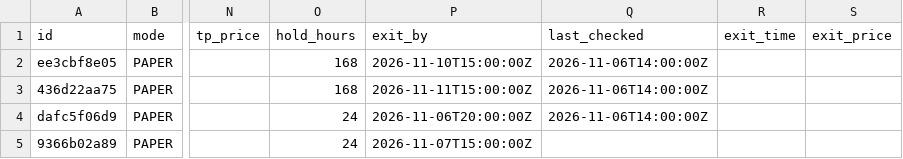
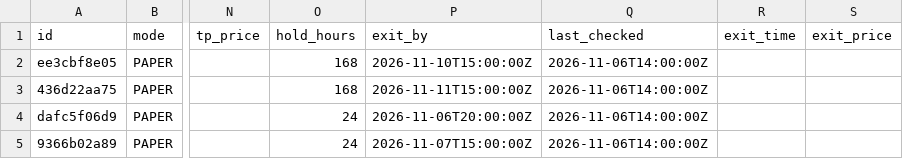
Before and after one commit to Akasam8/crypto-bot, a CSV file: state/trades.csv, drawn as a sheet; only a part is shown, gaps mark what is left out; the diff names each change by its address in the sheet, - before the commit and + after, or states it on an @@ line.

```diff
--- a/state/trades.csv
+++ b/state/trades.csv
-Q5 (last_checked): (empty)
+Q5 (last_checked): 2026-11-06T14:00:00Z
```
Also changed, not shown: state/equity.csv, 3 other files.
